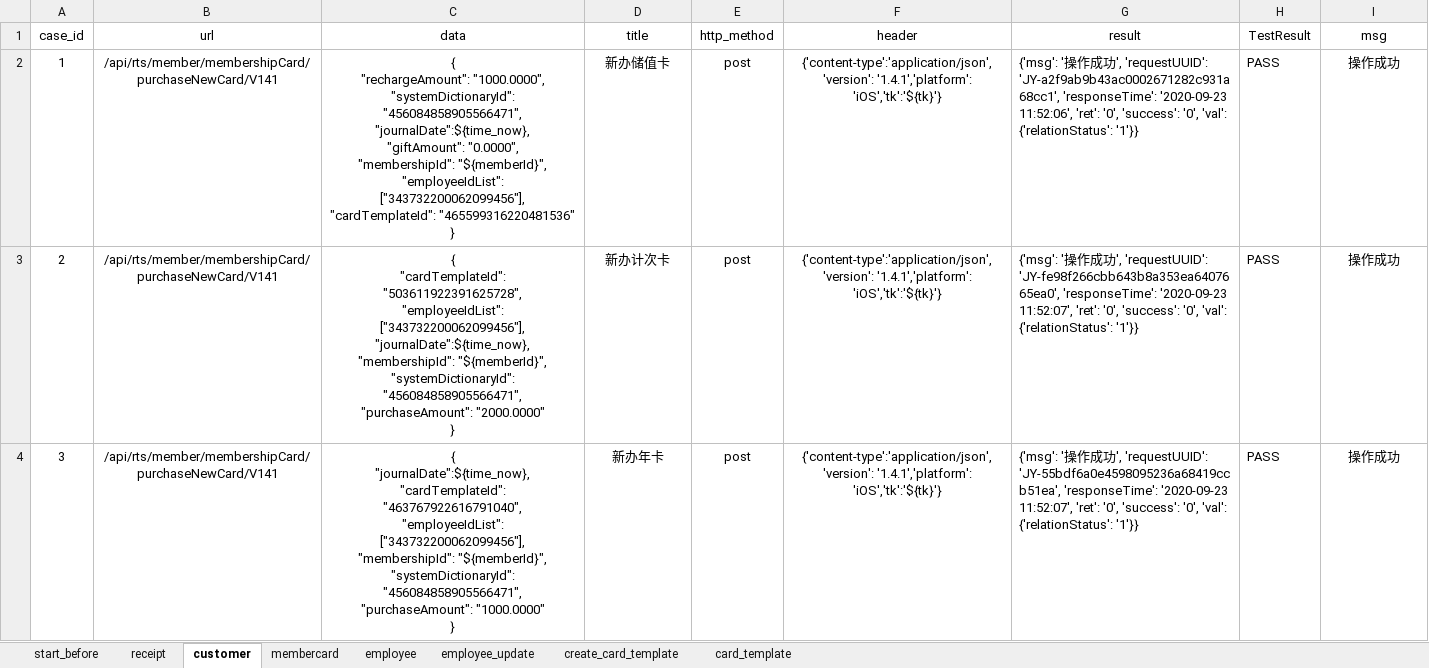
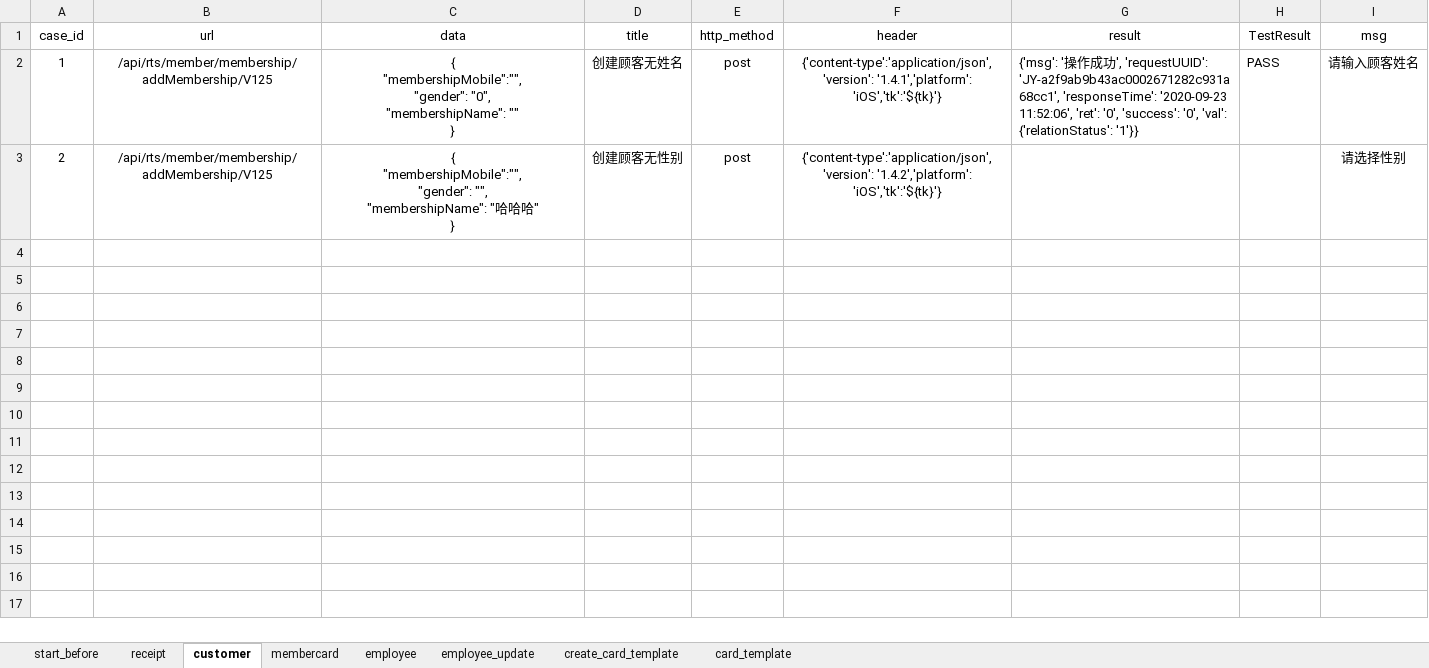
Before and after one commit to windy0122/APP_Auto, an Excel workbook: test_data/test.xlsx, sheet customer, drawn as a sheet; values as stored, in another font and other column widths than the file's, no borders; ↵ is a line break in a cell; the diff names each change by its address in the sheet, - before the commit and + after, or states it on an @@ line.

```diff
--- a/test_data/test.xlsx (sheet customer)
+++ b/test_data/test.xlsx (sheet customer)
-B2:B3 (url): /api/rts/member/membershipCard/purchaseNewCard/V141
+B2:B3 (url): /api/rts/member/membership/addMembership/V125
-C2 (data): { ↵ "rechargeAmount": "1000.0000", ↵ "systemDictionaryId": "456084858905566471", ↵ "journalDate":${time_now}, ↵ "giftAmount": "0.0000", ↵ "membershipId": "${memberId}", ↵ "employeeIdList": ["343732200062099456"], ↵ "cardTemplateId": "465599316220481536" ↵ }
+C2 (data): { ↵ "membershipMobile":"", ↵ "gender": "0", ↵ "membershipName": "" ↵ }
-D2 (title): 新办储值卡
+D2 (title): 创建顾客无姓名
-I2 (msg): 操作成功
+I2 (msg): 请输入顾客姓名
-C3 (data): { ↵ "cardTemplateId": "503611922391625728", ↵ "employeeIdList": ["343732200062099456"], ↵ "journalDate":${time_now}, ↵ "membershipId": "${memberId}", ↵ "systemDictionaryId": "456084858905566471", ↵ "purchaseAmount": "2000.0000" ↵ }
+C3 (data): { ↵ "membershipMobile":"", ↵ "gender": "", ↵ "membershipName": "哈哈哈" ↵ }
-D3 (title): 新办计次卡
+D3 (title): 创建顾客无性别
-F3 (header): {'content-type':'application/json','version': '1.4.1','platform': 'iOS','tk':'${tk}'}
+F3 (header): {'content-type':'application/json','version': '1.4.2','platform': 'iOS','tk':'${tk}'}
-G3 (result): {'msg': '操作成功', 'requestUUID': 'JY-fe98f266cbb643b8a353ea6407665ea0', 'responseTime': '2020-09-23 11:52:07', 'ret': '0', 'success': '0', 'val': {'relationStatus': '1'}}
+G3 (result): (empty)
-H3 (TestResult): PASS
+H3 (TestResult): (empty)
-I3 (msg): 操作成功
+I3 (msg): 请选择性别
-row 4: 3 | /api/rts/member/membershipCard/purchaseNewCard/V141 | { ↵ "journalDate":${time_now}, ↵ "cardTemplateId": "463767922616791040", ↵ "employeeIdList": ["343732200062099456"], ↵ "membershipId": "${memberId}", ↵ "systemDictionaryId": "456084858905566471", ↵ "purchaseAmount": "1000.0000" ↵ } | 新办年卡 | post | {'content-type':'application/json','version': '1.4.1','platform': 'iOS','tk':'${tk}'} | {'msg': '操作成功', 'requestUUID': 'JY-55bdf6a0e4598095236a68419ccb51ea', 'responseTime': '2020-09-23 11:52:07', 'ret': '0', 'success': '0', 'val': {'relationStatus': '1'}} | PASS | 操作成功
```
Also changed, not shown: 11 other files.
